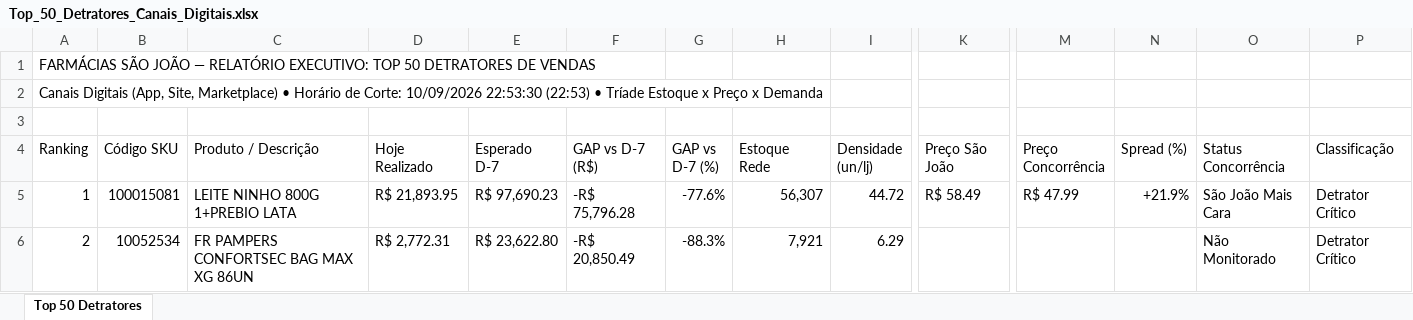
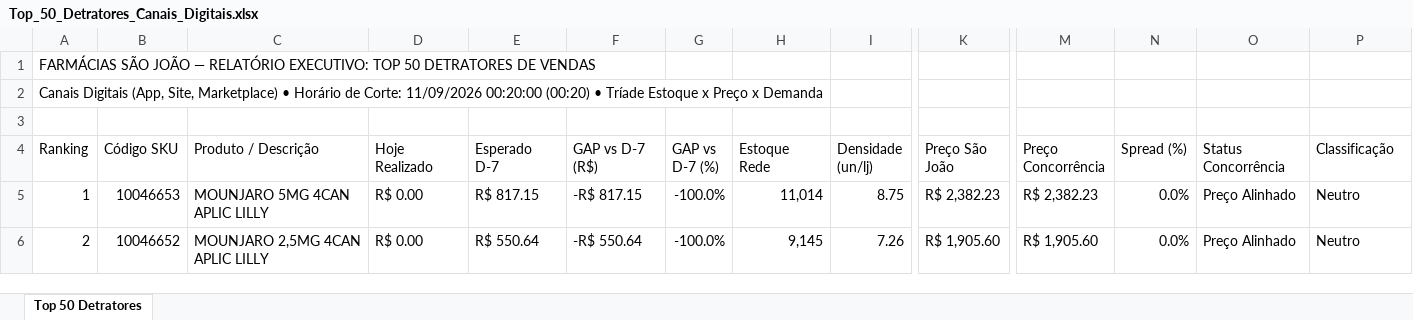
Before and after one commit to lukasg64-png/monitor-canais-digitais, an Excel workbook: data/Top_50_Detratores_Canais_Digitais.xlsx, sheet Top 50 Detratores, drawn as a sheet; only a part is shown, gaps mark what is left out; values as stored, in another font and other column widths than the file's, no cell formats; the diff covers the shown part only; the diff names each change by its address in the sheet, - before the commit and + after, or states it on an @@ line.

Commit message:
Auto-sync Qlik Sense Intraday (11/09/2026 00:20) [Corte: 11/09/2026 00:20:00]

```diff
--- a/data/Top_50_Detratores_Canais_Digitais.xlsx (sheet Top 50 Detratores)
+++ b/data/Top_50_Detratores_Canais_Digitais.xlsx (sheet Top 50 Detratores)
-A2 (Ranking): …de Corte: 10/09/2026 22:53:30 (22:53) • Tríade…
+A2 (Ranking): …de Corte: 11/09/2026 00:20:00 (00:20) • Tríade…
-B5 (Código SKU): 100015081
+B5 (Código SKU): 10046653
-C5 (Produto / Descrição): LEITE NINHO 800G 1+PREBIO LATA
+C5 (Produto / Descrição): MOUNJARO 5MG 4CAN APLIC LILLY
-D5 (Hoje Realizado): R$ 21,893.95
+D5 (Hoje Realizado): R$ 0.00
-E5 (Esperado D-7): R$ 97,690.23
+E5 (Esperado D-7): R$ 817.15
-F5 (GAP vs D-7 (R$)): -R$ 75,796.28
+F5 (GAP vs D-7 (R$)): -R$ 817.15
-G5 (GAP vs D-7 (%)): -77.6%
+G5 (GAP vs D-7 (%)): -100.0%
-H5 (Estoque Rede): 56,307
+H5 (Estoque Rede): 11,014
-I5 (Densidade (un/lj)): 44.72
+I5 (Densidade (un/lj)): 8.75
-K5 (Preço São João): R$ 58.49
+K5 (Preço São João): R$ 2,382.23
-M5 (Preço Concorrência): R$ 47.99
+M5 (Preço Concorrência): R$ 2,382.23
-N5 (Spread (%)): +21.9%
+N5 (Spread (%)): 0.0%
-O5 (Status Concorrência): São João Mais Cara
+O5 (Status Concorrência): Preço Alinhado
-P5:P6 (Classificação): Detrator Crítico
+P5:P6 (Classificação): Neutro
-B6 (Código SKU): 10052534
+B6 (Código SKU): 10046652
-C6 (Produto / Descrição): FR PAMPERS CONFORTSEC BAG MAX XG 86UN
+C6 (Produto / Descrição): MOUNJARO 2,5MG 4CAN APLIC LILLY
-D6 (Hoje Realizado): R$ 2,772.31
+D6 (Hoje Realizado): R$ 0.00
-E6 (Esperado D-7): R$ 23,622.80
+E6 (Esperado D-7): R$ 550.64
-F6 (GAP vs D-7 (R$)): -R$ 20,850.49
+F6 (GAP vs D-7 (R$)): -R$ 550.64
-G6 (GAP vs D-7 (%)): -88.3%
+G6 (GAP vs D-7 (%)): -100.0%
-H6 (Estoque Rede): 7,921
+H6 (Estoque Rede): 9,145
-I6 (Densidade (un/lj)): 6.29
+I6 (Densidade (un/lj)): 7.26
-K6 (Preço São João): (empty)
+K6 (Preço São João): R$ 1,905.60
-M6 (Preço Concorrência): (empty)
+M6 (Preço Concorrência): R$ 1,905.60
-N6 (Spread (%)): (empty)
+N6 (Spread (%)): 0.0%
-O6 (Status Concorrência): Não Monitorado
+O6 (Status Concorrência): Preço Alinhado
```
Also changed, not shown: 663 edited cells elsewhere in this sheet, cell formats, 7 other files.
